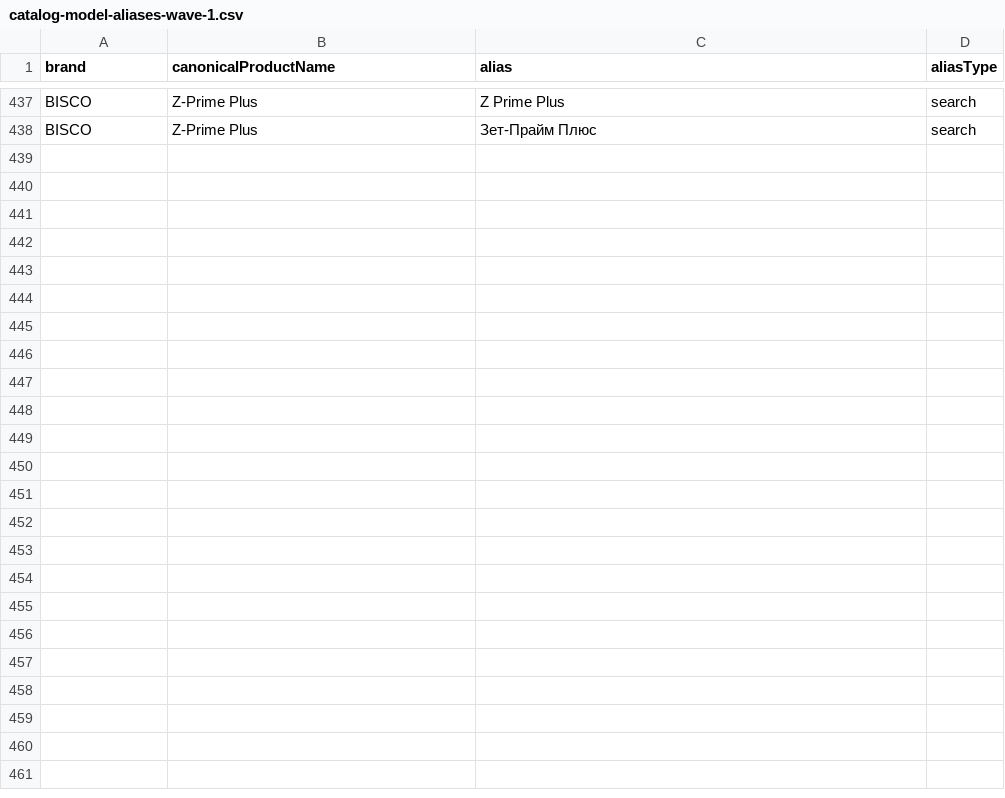
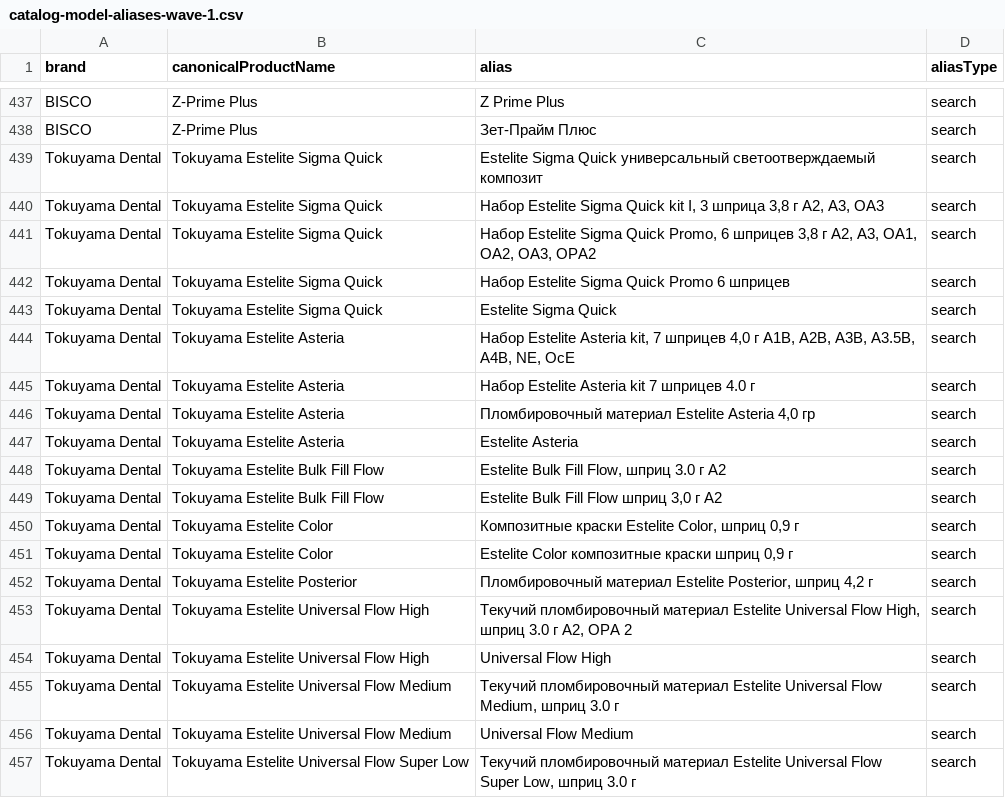
Before and after one commit to 999MAX20/dentmarket-kz, a CSV file: data/catalog-model-aliases-wave-1.csv, drawn as a sheet; only a part is shown, gaps mark what is left out; the diff covers the shown part only; the diff names each change by its address in the sheet, - before the commit and + after, or states it on an @@ line.

```diff
--- a/data/catalog-model-aliases-wave-1.csv
+++ b/data/catalog-model-aliases-wave-1.csv
+row 439: Tokuyama Dental | Tokuyama Estelite Sigma Quick | Estelite Sigma Quick универсальный светоотверждаемый композит | search
+row 440: Tokuyama Dental | Tokuyama Estelite Sigma Quick | Набор Estelite Sigma Quick kit I, 3 шприца 3,8 г А2, А3, ОА3 | search
+row 441: Tokuyama Dental | Tokuyama Estelite Sigma Quick | Набор Estelite Sigma Quick Promo, 6 шприцев 3,8 г А2, А3, ОА1, ОА2, ОА3, ОРА2 | search
+row 442: Tokuyama Dental | Tokuyama Estelite Sigma Quick | Набор Estelite Sigma Quick Promo 6 шприцев | search
+row 443: Tokuyama Dental | Tokuyama Estelite Sigma Quick | Estelite Sigma Quick | search
+row 444: Tokuyama Dental | Tokuyama Estelite Asteria | Набор Estelite Asteria kit, 7 шприцев 4,0 г А1В, А2В, А3В, А3.5В, А4В, NE, OcE | search
+row 445: Tokuyama Dental | Tokuyama Estelite Asteria | Набор Estelite Asteria kit 7 шприцев 4.0 г | search
+row 446: Tokuyama Dental | Tokuyama Estelite Asteria | Пломбировочный материал Estelite Asteria 4,0 гр | search
+row 447: Tokuyama Dental | Tokuyama Estelite Asteria | Estelite Asteria | search
+row 448: Tokuyama Dental | Tokuyama Estelite Bulk Fill Flow | Estelite Bulk Fill Flow, шприц 3.0 г А2 | search
+row 449: Tokuyama Dental | Tokuyama Estelite Bulk Fill Flow | Estelite Bulk Fill Flow шприц 3,0 г A2 | search
+row 450: Tokuyama Dental | Tokuyama Estelite Color | Композитные краски Estelite Color, шприц 0,9 г | search
+row 451: Tokuyama Dental | Tokuyama Estelite Color | Estelite Color композитные краски шприц 0,9 г | search
+row 452: Tokuyama Dental | Tokuyama Estelite Posterior | Пломбировочный материал Estelite Posterior, шприц 4,2 г | search
+row 453: Tokuyama Dental | Tokuyama Estelite Universal Flow High | Текучий пломбировочный материал Estelite Universal Flow High, шприц 3.0 г А2, ОРА 2 | search
+row 454: Tokuyama Dental | Tokuyama Estelite Universal Flow High | Universal Flow High | search
+row 455: Tokuyama Dental | Tokuyama Estelite Universal Flow Medium | Текучий пломбировочный материал Estelite Universal Flow Medium, шприц 3.0 г | search
+row 456: Tokuyama Dental | Tokuyama Estelite Universal Flow Medium | Universal Flow Medium | search
+row 457: Tokuyama Dental | Tokuyama Estelite Universal Flow Super Low | Текучий пломбировочный материал Estelite Universal Flow Super Low, шприц 3.0 г | search
```
Also changed, not shown: 12 added rows elsewhere in this file, data/catalog-expansion-wave-1.csv, data/catalog-kz-market-evidence.csv, 25 other files.
